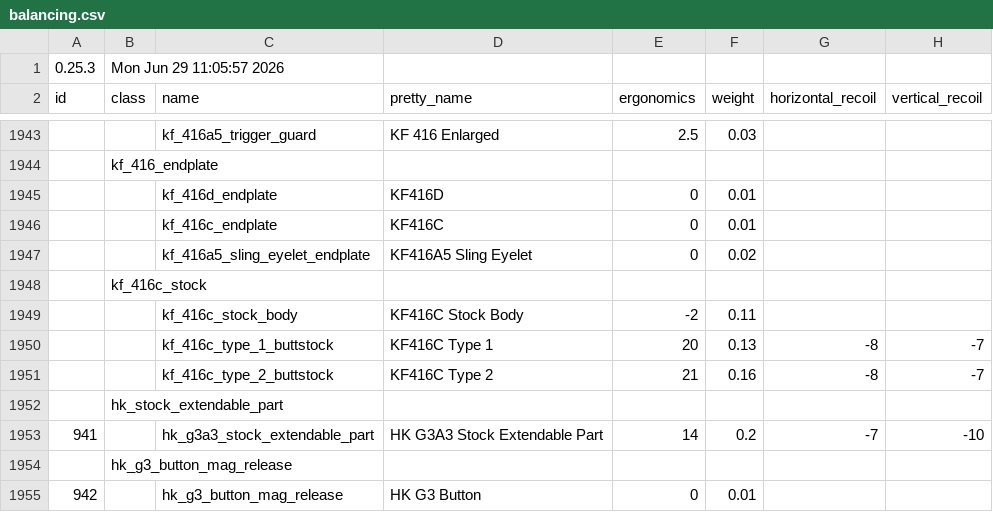
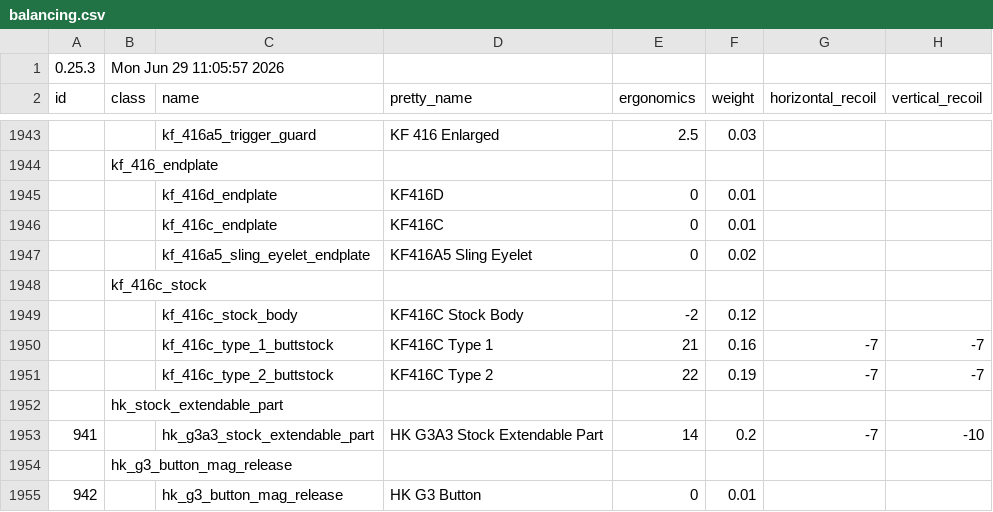
Before and after one commit to recoil-group/deadline-balancing, a CSV file: balancing.csv, drawn as a sheet; only a part is shown, gaps mark what is left out; the diff names each change by its address in the sheet, - before the commit and + after, or states it on an @@ line.

Commit message:
416c stock adjustment

```diff
--- a/balancing.csv
+++ b/balancing.csv
-F1949 (weight): 0.11
+F1949 (weight): 0.12
-E1950 (ergonomics): 20
+E1950 (ergonomics): 21
-F1950 (weight): 0.13
+F1950 (weight): 0.16
-G1950:G1951 (horizontal_recoil): -8
+G1950:G1951 (horizontal_recoil): -7
-E1951 (ergonomics): 21
+E1951 (ergonomics): 22
-F1951 (weight): 0.16
+F1951 (weight): 0.19
```
